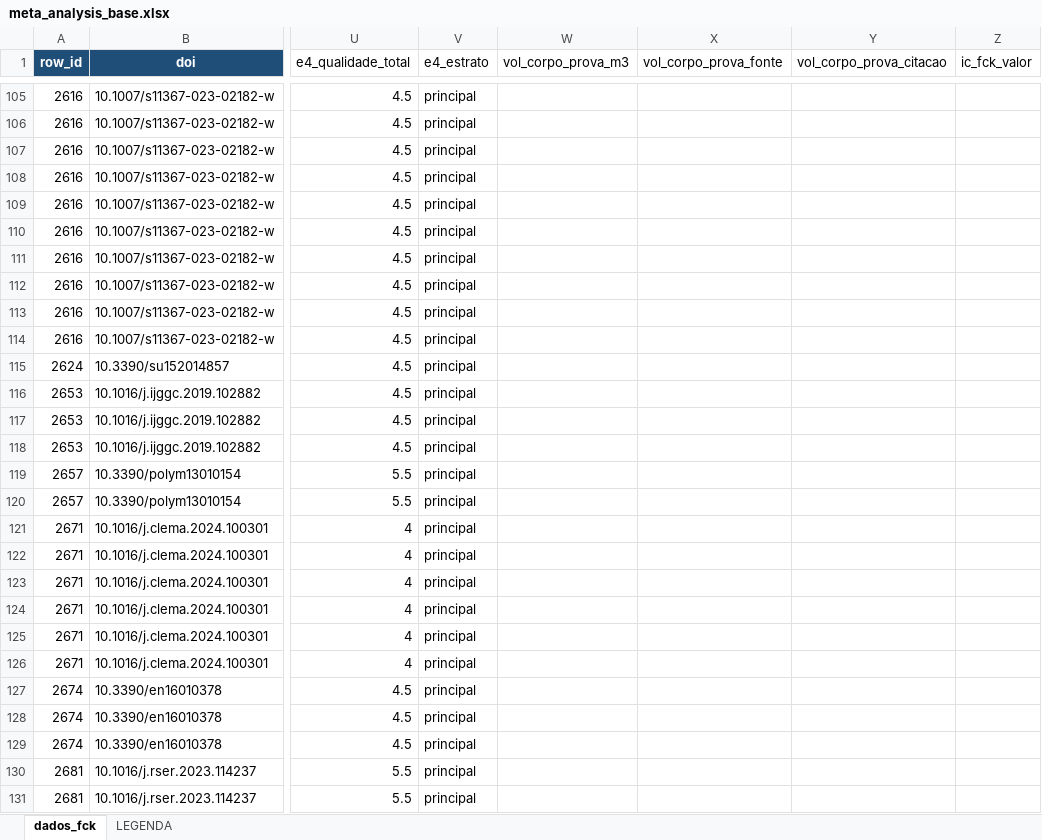
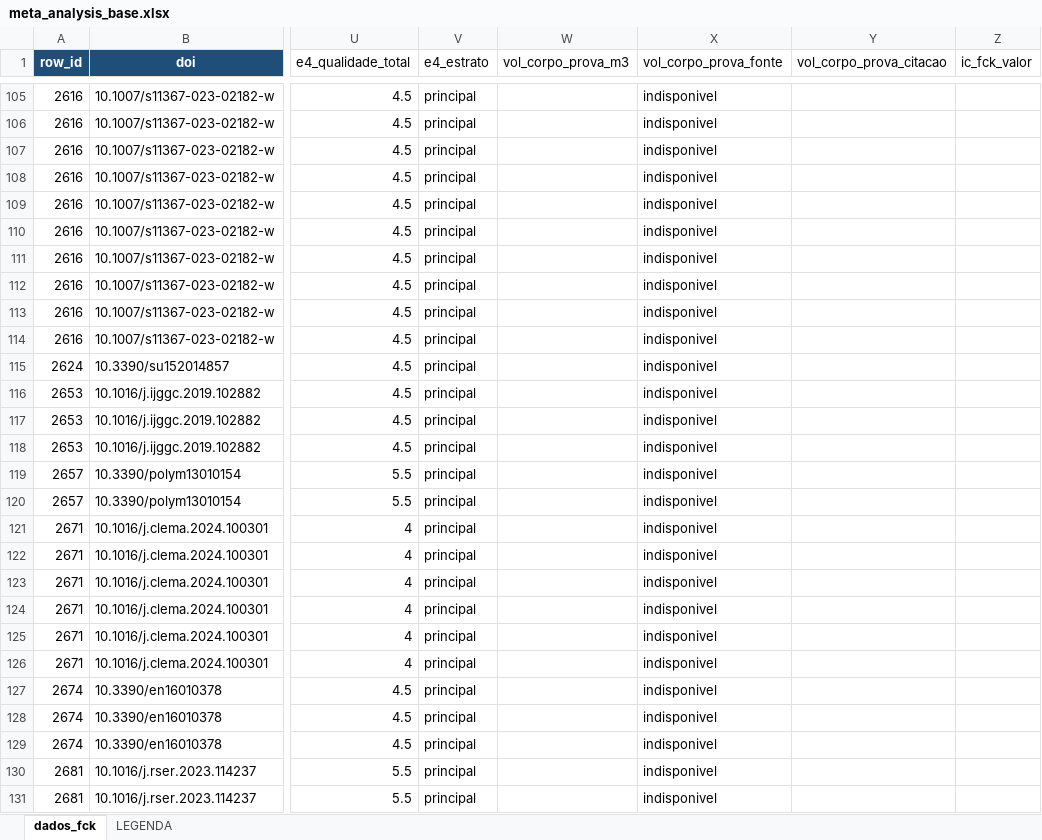
Before and after one commit to kielima/revisao-sistematica-literatura, an Excel workbook: meta_analysis_base.xlsx, sheet dados_fck, drawn as a sheet; only a part is shown, gaps mark what is left out; values as stored, in another font and other column widths than the file's, no borders; the diff covers the shown part only; the diff names each change by its address in the sheet, - before the commit and + after, or states it on an @@ line.

```diff
--- a/meta_analysis_base.xlsx (sheet dados_fck)
+++ b/meta_analysis_base.xlsx (sheet dados_fck)
-X105:X131 (vol_corpo_prova_fonte): (empty)
+X105:X131 (vol_corpo_prova_fonte): indisponivel
```
Also changed, not shown: 336 edited cells elsewhere in this sheet, 7 other files.
